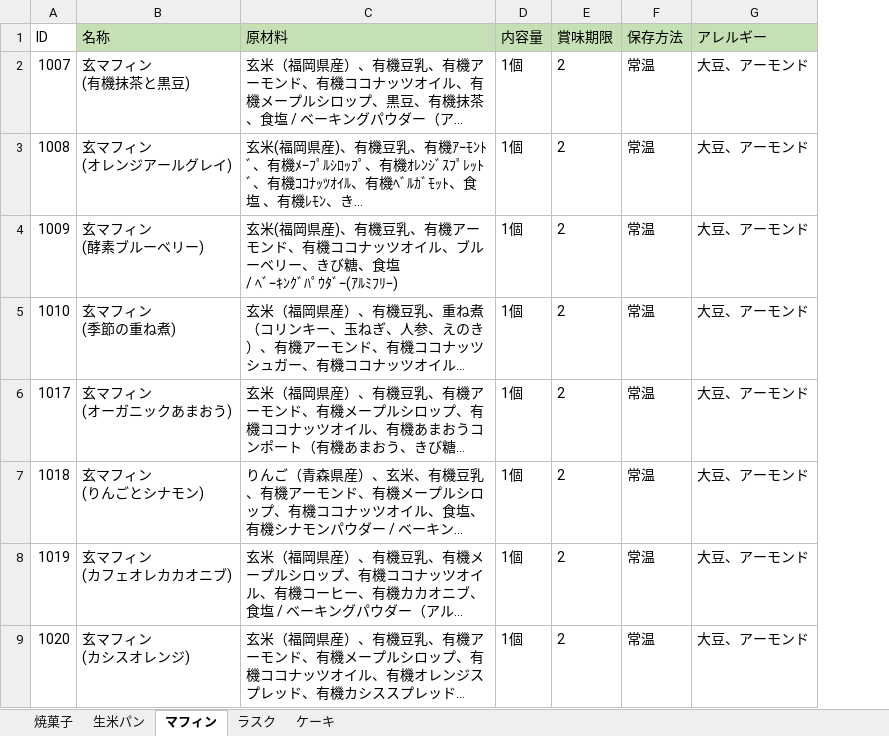
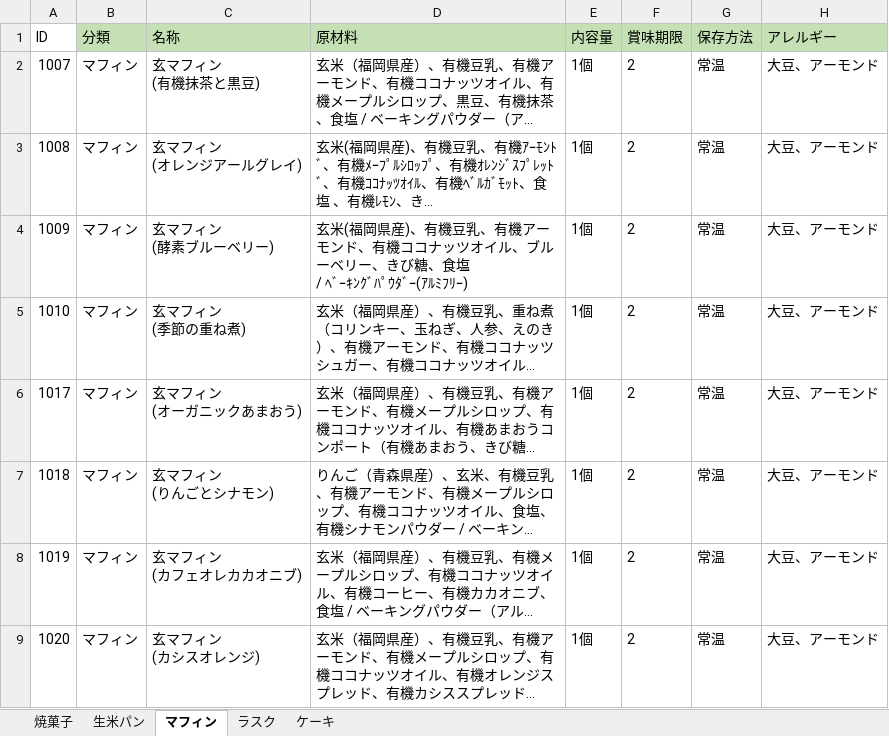
Before and after one commit to H-sakasegawa/PrintIngredientsList_Module_Layout, an Excel workbook: PrintIngredientsList/Database/商品.xlsx, sheet マフィン, drawn as a sheet; only a part is shown; long unchanged cells end in …; values as stored, in another font and other column widths than the file's, no borders; the diff names each change by its address in the sheet, - before the commit and + after, or states it on an @@ line.

```diff
--- a/PrintIngredientsList/Database/商品.xlsx (sheet マフィン)
+++ b/PrintIngredientsList/Database/商品.xlsx (sheet マフィン)
+column B (分類), rows 2-9: all マフィン
```
Also changed, not shown: sheet 焼菓子, sheet ケーキ, sheet ラスク, sheet 生米パン, 7 other files.
